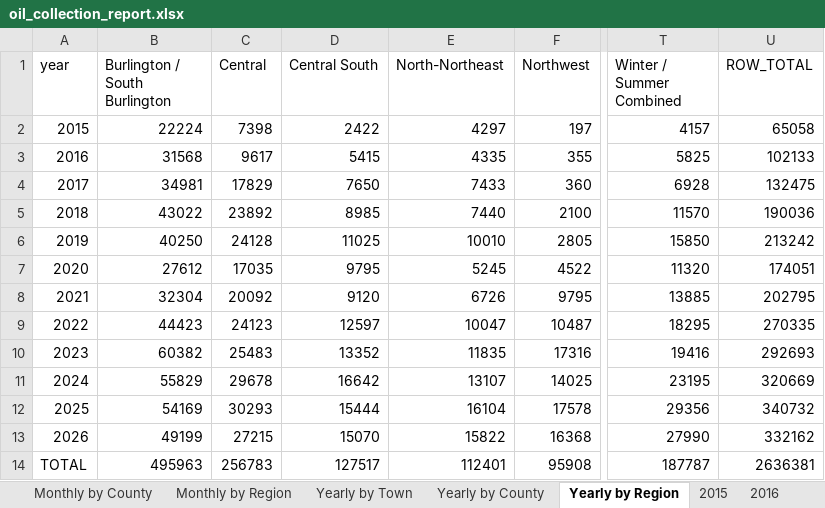
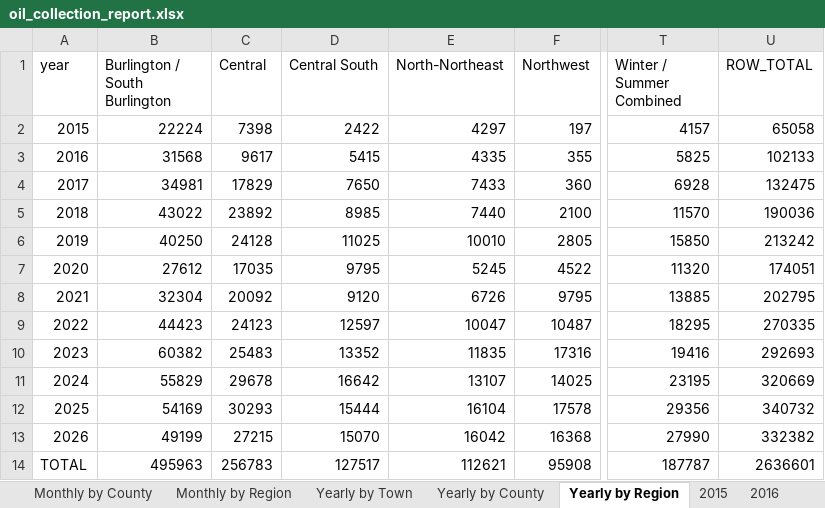
Before and after one commit to burnssargent-eng/blackbear_dashboard, an Excel workbook: oil_collection_report.xlsx, sheet Yearly by Region, drawn as a sheet; only a part is shown, gaps mark what is left out; values as stored, in another font and other column widths than the file's, no borders; the diff names each change by its address in the sheet, - before the commit and + after, or states it on an @@ line.

```diff
--- a/oil_collection_report.xlsx (sheet Yearly by Region)
+++ b/oil_collection_report.xlsx (sheet Yearly by Region)
-E13 (North-Northeast): 15822
+E13 (North-Northeast): 16042
-U13 (ROW_TOTAL): 332162
+U13 (ROW_TOTAL): 332382
-E14 (North-Northeast): 112401
+E14 (North-Northeast): 112621
-U14 (ROW_TOTAL): 2636381
+U14 (ROW_TOTAL): 2636601
```
Also changed, not shown: sheet Yearly by County, sheet 2026, sheet North-Northeast, sheet Yearly by Town, sheet Monthly by County, sheet Monthly by Region, 1 more sheet, 10 other files.
